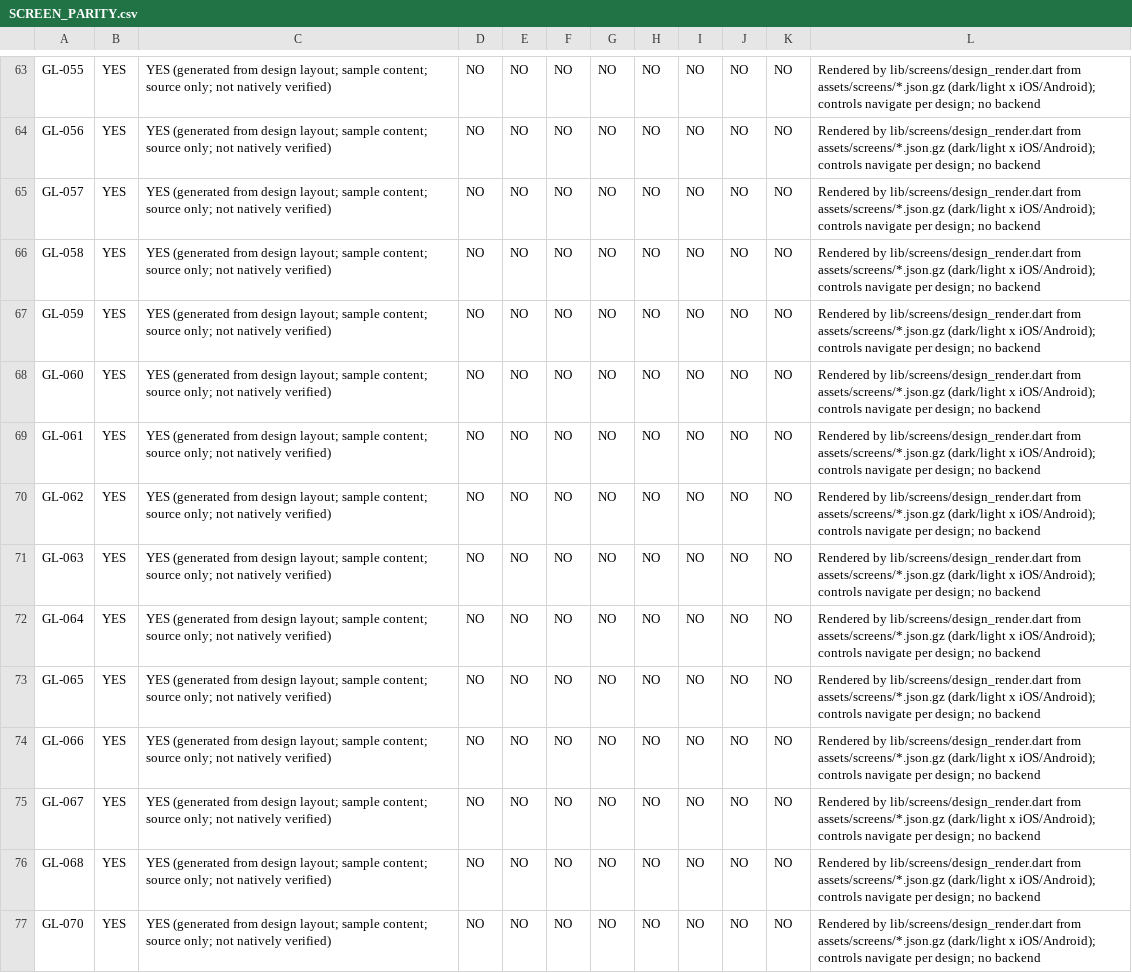
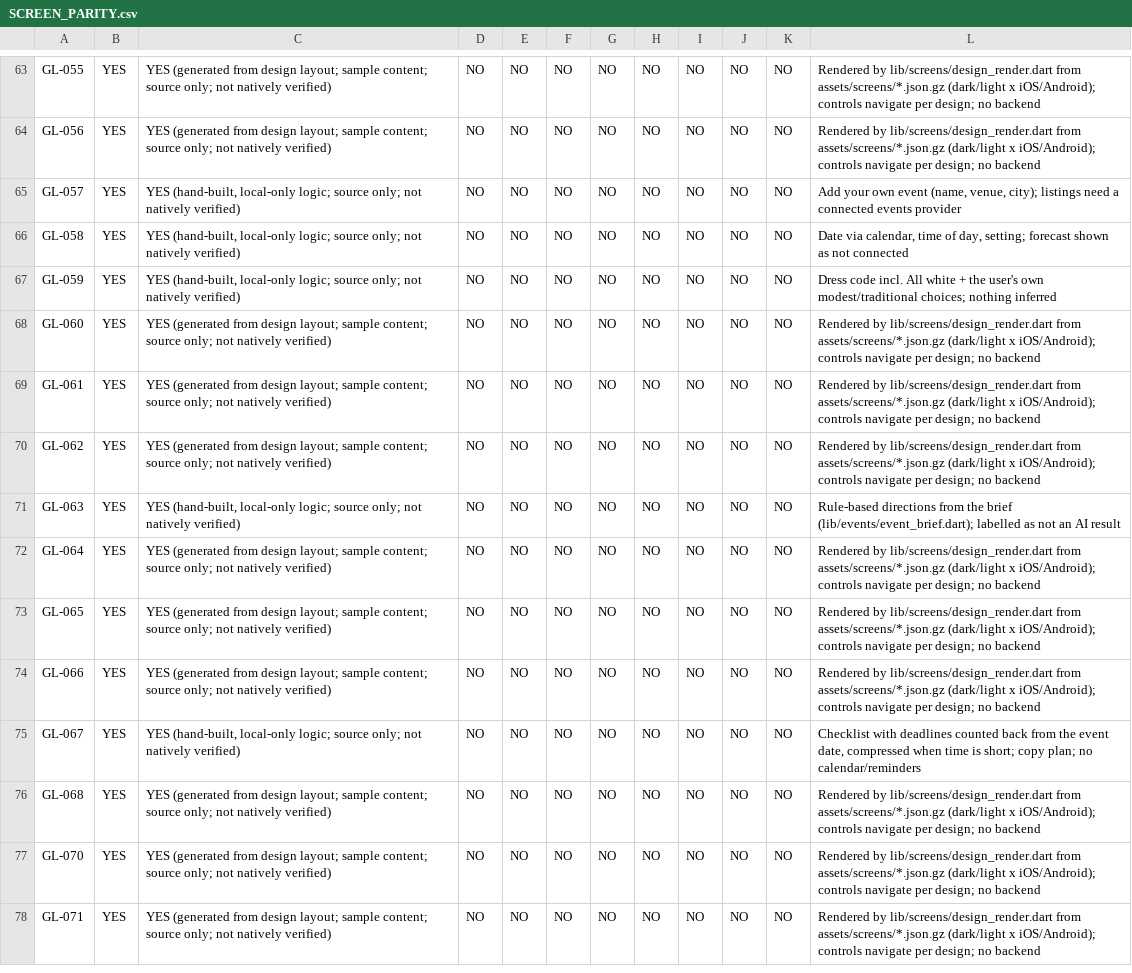
Before and after one commit to Unparalleled-Media-1/Glamit, a CSV file: docs/mobile-parity/SCREEN_PARITY.csv, drawn as a sheet; only a part is shown, gaps mark what is left out; the shorter side is filled out with more unchanged rows.

```diff
--- a/docs/mobile-parity/SCREEN_PARITY.csv
+++ b/docs/mobile-parity/SCREEN_PARITY.csv
@@ -64,5 +64,5 @@ GL-055,YES,YES (generated from design layout; sample content; source only; not n
 GL-056,YES,YES (generated from design layout; sample content; source only; not natively verified),NO,NO,NO,NO,NO,NO,NO,NO,Rendered by lib/screens/design_render.dart from assets/screens/*.json.gz (dark/light x iOS/Android); controls navigate per design; no backend
-GL-057,YES,YES (generated from design layout; sample content; source only; not natively verified),NO,NO,NO,NO,NO,NO,NO,NO,Rendered by lib/screens/design_render.dart from assets/screens/*.json.gz (dark/light x iOS/Android); controls navigate per design; no backend
-GL-058,YES,YES (generated from design layout; sample content; source only; not natively verified),NO,NO,NO,NO,NO,NO,NO,NO,Rendered by lib/screens/design_render.dart from assets/screens/*.json.gz (dark/light x iOS/Android); controls navigate per design; no backend
-GL-059,YES,YES (generated from design layout; sample content; source only; not natively verified),NO,NO,NO,NO,NO,NO,NO,NO,Rendered by lib/screens/design_render.dart from assets/screens/*.json.gz (dark/light x iOS/Android); controls navigate per design; no backend
+GL-057,YES,"YES (hand-built, local-only logic; source only; not natively verified)",NO,NO,NO,NO,NO,NO,NO,NO,"Add your own event (name, venue, city); listings need a connected events provider"
+GL-058,YES,"YES (hand-built, local-only logic; source only; not natively verified)",NO,NO,NO,NO,NO,NO,NO,NO,"Date via calendar, time of day, setting; forecast shown as not connected"
+GL-059,YES,"YES (hand-built, local-only logic; source only; not natively verified)",NO,NO,NO,NO,NO,NO,NO,NO,Dress code incl. All white + the user's own modest/traditional choices; nothing inferred
 GL-060,YES,YES (generated from design layout; sample content; source only; not natively verified),NO,NO,NO,NO,NO,NO,NO,NO,Rendered by lib/screens/design_render.dart from assets/screens/*.json.gz (dark/light x iOS/Android); controls navigate per design; no backend
@@ -70,3 +70,3 @@ GL-061,YES,YES (generated from design layout; sample content; source only; not n
 GL-062,YES,YES (generated from design layout; sample content; source only; not natively verified),NO,NO,NO,NO,NO,NO,NO,NO,Rendered by lib/screens/design_render.dart from assets/screens/*.json.gz (dark/light x iOS/Android); controls navigate per design; no backend
-GL-063,YES,YES (generated from design layout; sample content; source only; not natively verified),NO,NO,NO,NO,NO,NO,NO,NO,Rendered by lib/screens/design_render.dart from assets/screens/*.json.gz (dark/light x iOS/Android); controls navigate per design; no backend
+GL-063,YES,"YES (hand-built, local-only logic; source only; not natively verified)",NO,NO,NO,NO,NO,NO,NO,NO,Rule-based directions from the brief (lib/events/event_brief.dart); labelled as not an AI result
 GL-064,YES,YES (generated from design layout; sample content; source only; not natively verified),NO,NO,NO,NO,NO,NO,NO,NO,Rendered by lib/screens/design_render.dart from assets/screens/*.json.gz (dark/light x iOS/Android); controls navigate per design; no backend
@@ -74,3 +74,3 @@ GL-065,YES,YES (generated from design layout; sample content; source only; not n
 GL-066,YES,YES (generated from design layout; sample content; source only; not natively verified),NO,NO,NO,NO,NO,NO,NO,NO,Rendered by lib/screens/design_render.dart from assets/screens/*.json.gz (dark/light x iOS/Android); controls navigate per design; no backend
-GL-067,YES,YES (generated from design layout; sample content; source only; not natively verified),NO,NO,NO,NO,NO,NO,NO,NO,Rendered by lib/screens/design_render.dart from assets/screens/*.json.gz (dark/light x iOS/Android); controls navigate per design; no backend
+GL-067,YES,"YES (hand-built, local-only logic; source only; not natively verified)",NO,NO,NO,NO,NO,NO,NO,NO,"Checklist with deadlines counted back from the event date, compressed when time is short; copy plan; no calendar/reminders"
 GL-068,YES,YES (generated from design layout; sample content; source only; not natively verified),NO,NO,NO,NO,NO,NO,NO,NO,Rendered by lib/screens/design_render.dart from assets/screens/*.json.gz (dark/light x iOS/Android); controls navigate per design; no backend
```
Also changed, not shown: 11 other files.
